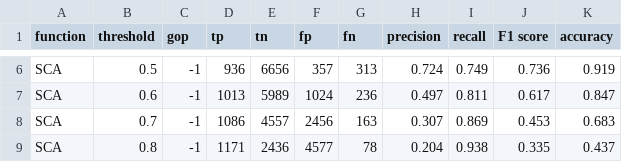
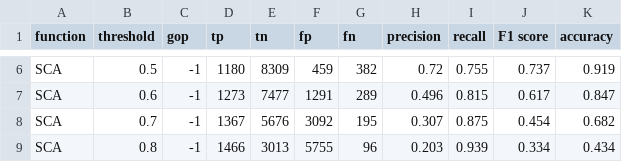
Before and after one commit to lexibank/sabor, a TSV file: store/exp_results_SCA.tsv, drawn as a sheet; only a part is shown, gaps mark what is left out; the diff covers the shown part only; the diff names each change by its address in the sheet, - before the commit and + after, or states it on an @@ line.

```diff
--- a/store/exp_results_SCA.tsv
+++ b/store/exp_results_SCA.tsv
-D6 (tp): 936
+D6 (tp): 1180
-E6 (tn): 6656
+E6 (tn): 8309
-F6 (fp): 357
+F6 (fp): 459
-G6 (fn): 313
+G6 (fn): 382
-H6 (precision): 0.724
+H6 (precision): 0.72
-I6 (recall): 0.749
+I6 (recall): 0.755
-J6 (F1 score): 0.736
+J6 (F1 score): 0.737
-D7 (tp): 1013
+D7 (tp): 1273
-E7 (tn): 5989
+E7 (tn): 7477
-F7 (fp): 1024
+F7 (fp): 1291
-G7 (fn): 236
+G7 (fn): 289
-H7 (precision): 0.497
+H7 (precision): 0.496
-I7 (recall): 0.811
+I7 (recall): 0.815
-D8 (tp): 1086
+D8 (tp): 1367
-E8 (tn): 4557
+E8 (tn): 5676
-F8 (fp): 2456
+F8 (fp): 3092
-G8 (fn): 163
+G8 (fn): 195
-I8 (recall): 0.869
+I8 (recall): 0.875
-J8 (F1 score): 0.453
+J8 (F1 score): 0.454
-K8 (accuracy): 0.683
+K8 (accuracy): 0.682
-D9 (tp): 1171
+D9 (tp): 1466
-E9 (tn): 2436
+E9 (tn): 3013
-F9 (fp): 4577
+F9 (fp): 5755
-G9 (fn): 78
+G9 (fn): 96
-H9 (precision): 0.204
+H9 (precision): 0.203
-I9 (recall): 0.938
+I9 (recall): 0.939
-J9 (F1 score): 0.335
+J9 (F1 score): 0.334
-K9 (accuracy): 0.437
+K9 (accuracy): 0.434
```
Also changed, not shown: 28 edited cells elsewhere in this file, store/exp_results_NED.tsv, 9 other files.
